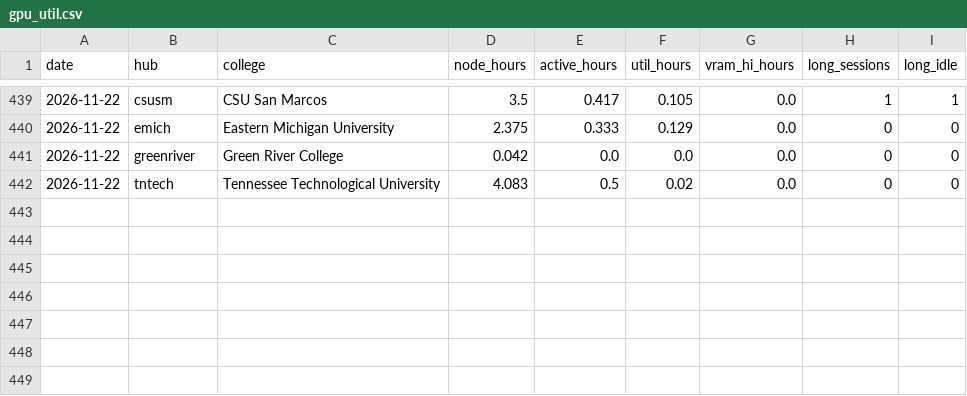
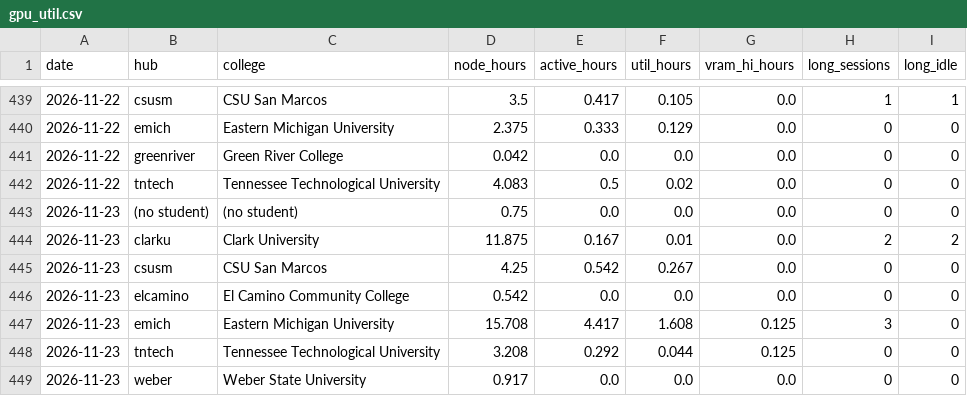
Before and after one commit to cloudbank-project/cloudbank-classroom-usage, a CSV file: data/gpu_util.csv, drawn as a sheet; only a part is shown, gaps mark what is left out; the diff names each change by its address in the sheet, - before the commit and + after, or states it on an @@ line.

```diff
--- a/data/gpu_util.csv
+++ b/data/gpu_util.csv
+row 443: 2026-11-23 | (no student) | (no student) | 0.75 | 0.0 | 0.0 | 0.0 | 0 | 0
+row 444: 2026-11-23 | clarku | Clark University | 11.875 | 0.167 | 0.01 | 0.0 | 2 | 2
+row 445: 2026-11-23 | csusm | CSU San Marcos | 4.25 | 0.542 | 0.267 | 0.0 | 0 | 0
+row 446: 2026-11-23 | elcamino | El Camino Community College | 0.542 | 0.0 | 0.0 | 0.0 | 0 | 0
+row 447: 2026-11-23 | emich | Eastern Michigan University | 15.708 | 4.417 | 1.608 | 0.125 | 3 | 0
+row 448: 2026-11-23 | tntech | Tennessee Technological University | 3.208 | 0.292 | 0.044 | 0.125 | 0 | 0
+row 449: 2026-11-23 | weber | Weber State University | 0.917 | 0.0 | 0.0 | 0.0 | 0 | 0
```
Also changed, not shown: data/base_extras.csv, data/daily_costs.csv, 6 other files.
